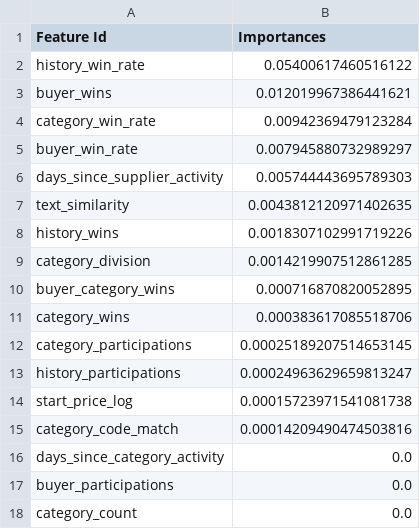
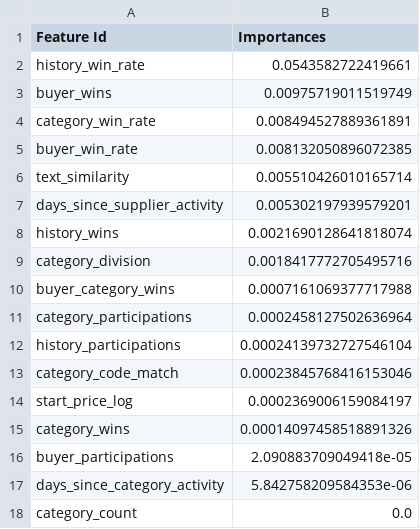
Before and after one commit to RomanTamrazov/RLTTTSK, a CSV file: backend/artifacts/feature_importance.csv, drawn as a sheet.

```diff
--- a/backend/artifacts/feature_importance.csv
+++ b/backend/artifacts/feature_importance.csv
@@ -1,18 +1,18 @@
 Feature Id,Importances
-history_win_rate,0.05400617460516122
-buyer_wins,0.012019967386441621
-category_win_rate,0.00942369479123284
-buyer_win_rate,0.007945880732989297
-days_since_supplier_activity,0.005744443695789303
-text_similarity,0.0043812120971402635
-history_wins,0.0018307102991719226
-category_division,0.0014219907512861285
-buyer_category_wins,0.000716870820052895
-category_wins,0.000383617085518706
-category_participations,0.00025189207514653145
-history_participations,0.00024963629659813247
-start_price_log,0.00015723971541081738
-category_code_match,0.00014209490474503816
-days_since_category_activity,0.0
-buyer_participations,0.0
+history_win_rate,0.0543582722419661
+buyer_wins,0.00975719011519749
+category_win_rate,0.008494527889361891
+buyer_win_rate,0.008132050896072385
+text_similarity,0.005510426010165714
+days_since_supplier_activity,0.005302197939579201
+history_wins,0.0021690128641818074
+category_division,0.0018417772705495716
+buyer_category_wins,0.0007161069377717988
+category_participations,0.0002458127502636964
+history_participations,0.00024139732727546104
+category_code_match,0.00023845768416153046
+start_price_log,0.0002369006159084197
+category_wins,0.00014097458518891326
+buyer_participations,2.090883709049418e-05
+days_since_category_activity,5.842758209584353e-06
 category_count,0.0
```
Also changed, not shown: backend/artifacts/supplier_contacts.csv, 21 other files.
